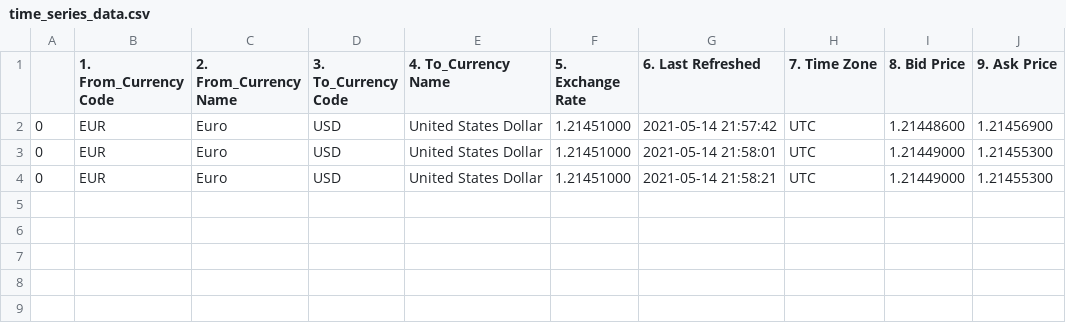
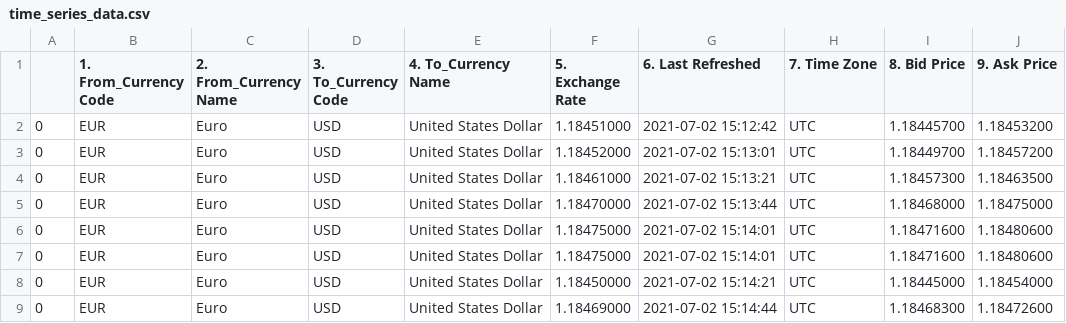
Before and after one commit to daniellkennett/Algomodule, a CSV file: data/time_series_data.csv, drawn as a sheet.

```diff
--- a/data/time_series_data.csv
+++ b/data/time_series_data.csv
@@ -1,4 +1,9 @@
 ,1. From_Currency Code,2. From_Currency Name,3. To_Currency Code,4. To_Currency Name,5. Exchange Rate,6. Last Refreshed,7. Time Zone,8. Bid Price,9. Ask Price
-0,EUR,Euro,USD,United States Dollar,1.21451000,2021-05-14 21:57:42,UTC,1.21448600,1.21456900
-0,EUR,Euro,USD,United States Dollar,1.21451000,2021-05-14 21:58:01,UTC,1.21449000,1.21455300
-0,EUR,Euro,USD,United States Dollar,1.21451000,2021-05-14 21:58:21,UTC,1.21449000,1.21455300
+0,EUR,Euro,USD,United States Dollar,1.18451000,2021-07-02 15:12:42,UTC,1.18445700,1.18453200
+0,EUR,Euro,USD,United States Dollar,1.18452000,2021-07-02 15:13:01,UTC,1.18449700,1.18457200
+0,EUR,Euro,USD,United States Dollar,1.18461000,2021-07-02 15:13:21,UTC,1.18457300,1.18463500
+0,EUR,Euro,USD,United States Dollar,1.18470000,2021-07-02 15:13:44,UTC,1.18468000,1.18475000
+0,EUR,Euro,USD,United States Dollar,1.18475000,2021-07-02 15:14:01,UTC,1.18471600,1.18480600
+0,EUR,Euro,USD,United States Dollar,1.18475000,2021-07-02 15:14:01,UTC,1.18471600,1.18480600
+0,EUR,Euro,USD,United States Dollar,1.18450000,2021-07-02 15:14:21,UTC,1.18445000,1.18454000
+0,EUR,Euro,USD,United States Dollar,1.18469000,2021-07-02 15:14:44,UTC,1.18468300,1.18472600
```
Also changed, not shown: 6 other files.
